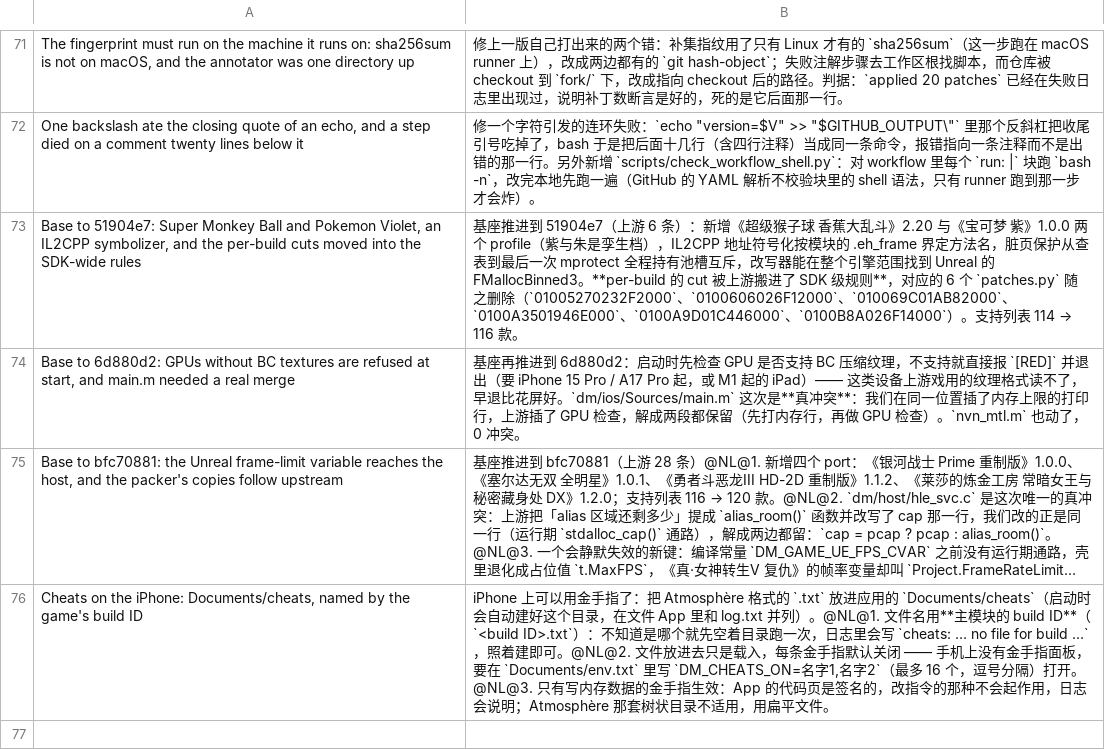
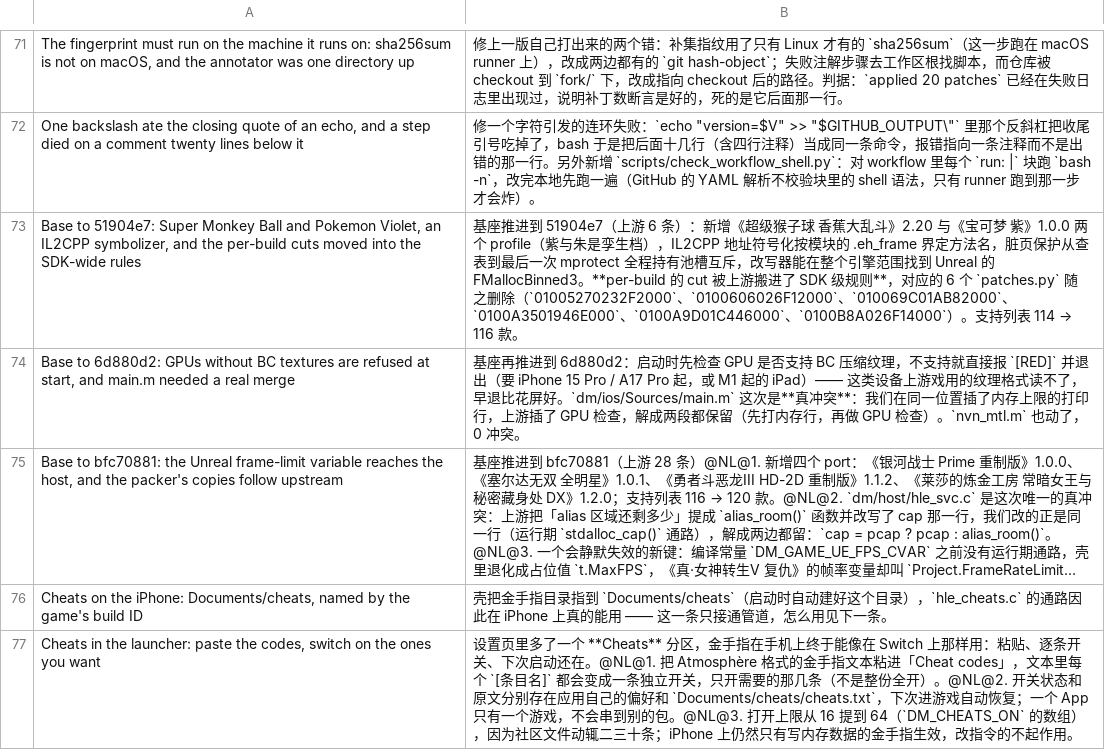
Before and after one commit to xinerqu/ns2ios-shell, a TSV file: .github/release-notes.zh.tsv, drawn as a sheet; only a part is shown, gaps mark what is left out; long unchanged cells end in …; the diff names each change by its address in the sheet, - before the commit and + after, or states it on an @@ line.

Commit message:
Cheats in the launcher: paste the codes, switch on the ones you want
The shell could load cheat files but nothing on the iPhone could put them there or switch them on. The settings screen
does both now, and each entry in the pasted text gets its own switch.

- A Cheats section in the launcher: paste Atmosphère codes into it and every entry the text defines appears as its own
  switch, so "Infinite HP" can be on while "Infinite MP" stays off.
- The text is written to Documents/cheats/cheats.txt and the switched-on names go to DM_CHEATS_ON, so a relaunch keeps
  both. One app holds one game, so the codes cannot reach another package; they do belong to this version, which the
  panel names, because the addresses in them are absolute.
- DM_CHEATS_ON takes 64 entries instead of 16: a community file regularly carries twenty-odd, and here the launcher's
  list is the switch rather than a Mac panel turning a handful on by hand. On the iPhone only memory values apply --
  the app's code pages are signed -- and a code that patches instructions says so in the log.

```diff
--- a/.github/release-notes.zh.tsv
+++ b/.github/release-notes.zh.tsv
-B76: iPhone 上可以用金手指了：把 Atmosphère 格式的 `.txt` 放进应用的 `Documents/cheats`（启动时会自动建好这个目录，在文件 App 里和 log.txt 并列）。@NL@1. 文件名用**主模块的 build ID**（`<build ID>.txt`）：不知道是哪个就先空着目录跑一次，日志里会写 `cheats: … no file for build …`，照着建即可。@NL@2. 文件放进去只是载入，每条金手指默认关闭 —— 手机上没有金手指面板，要在 `Documents/env.txt` 里写 `DM_CHEATS_ON=名字1,名字2`（最多 16 个，逗号分隔）打开。@NL@3. 只有写内存数据的金手指生效：App 的代码页是签名的，改指令的那种不会起作用，日志会说明；Atmosphère 那套树状目录不适用，用扁平文件。
+B76: 壳把金手指目录指到 `Documents/cheats`（启动时自动建好这个目录），`hle_cheats.c` 的通路因此在 iPhone 上真的能用 —— 这一条只接通管道，怎么用见下一条。
+row 77: Cheats in the launcher: paste the codes, switch on the ones you want | 设置页里多了一个 **Cheats** 分区，金手指在手机上终于能像在 Switch 上那样用：粘贴、逐条开关、下次启动还在。@NL@1. 把 Atmosphère 格式的金手指文本粘进「Cheat codes」，文本里每个 `[条目名]` 都会变成一条独立开关，只开需要的那几条（不是整份全开）。@NL@2. 开关状态和原文分别存在应用自己的偏好和 `Documents/cheats/cheats.txt`，下次进游戏自动恢复；一个 App 只有一个游戏，不会串到别的包。@NL@3. 打开上限从 16 提到 64（`DM_CHEATS_ON` 的数组），因为社区文件动辄二三十条；iPhone 上仍然只有写内存数据的金手指生效，改指令的不起作用。
```
Also changed, not shown: 8 other files.
